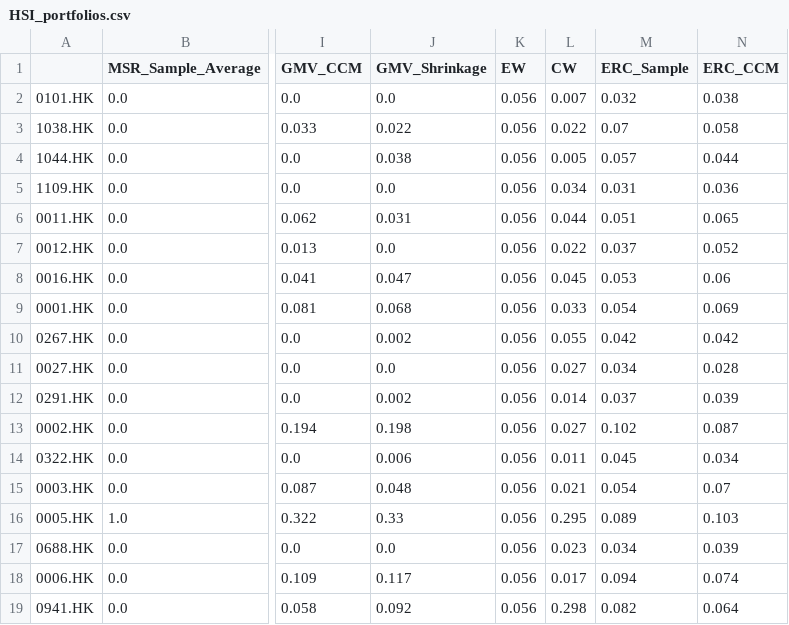
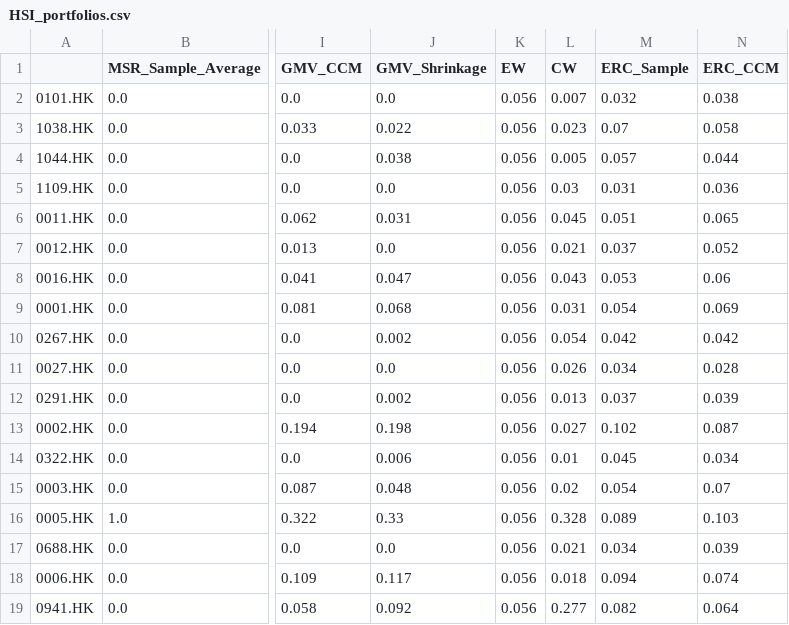
Before and after one commit to Bashlykov-Nikita/Creating-Portfolios, a CSV file: portfolios_data/HSI_portfolios.csv, drawn as a sheet; only a part is shown, gaps mark what is left out; the diff names each change by its address in the sheet, - before the commit and + after, or states it on an @@ line.

```diff
--- a/portfolios_data/HSI_portfolios.csv
+++ b/portfolios_data/HSI_portfolios.csv
-L3 (CW): 0.022
+L3 (CW): 0.023
-L5 (CW): 0.034
+L5 (CW): 0.03
-L6 (CW): 0.044
+L6 (CW): 0.045
-L7 (CW): 0.022
+L7 (CW): 0.021
-L8 (CW): 0.045
+L8 (CW): 0.043
-L9 (CW): 0.033
+L9 (CW): 0.031
-L10 (CW): 0.055
+L10 (CW): 0.054
-L11 (CW): 0.027
+L11 (CW): 0.026
-L12 (CW): 0.014
+L12 (CW): 0.013
-L14 (CW): 0.011
+L14 (CW): 0.01
-L15 (CW): 0.021
+L15 (CW): 0.02
-L16 (CW): 0.295
+L16 (CW): 0.328
-L17 (CW): 0.023
+L17 (CW): 0.021
-L18 (CW): 0.017
+L18 (CW): 0.018
-L19 (CW): 0.298
+L19 (CW): 0.277
```
Also changed, not shown: portfolios_data/DAX_portfolios.csv, portfolios_data/DowJones_portfolios.csv, 2 other files.
